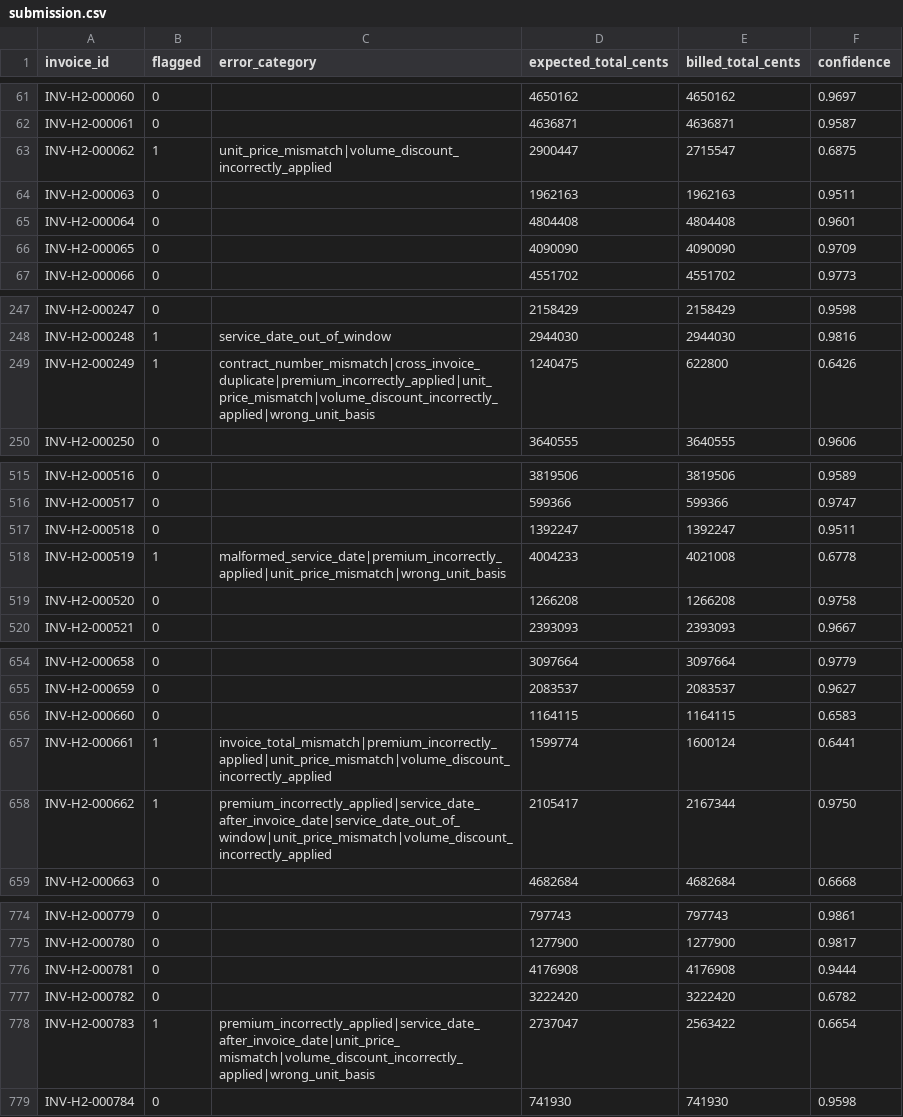
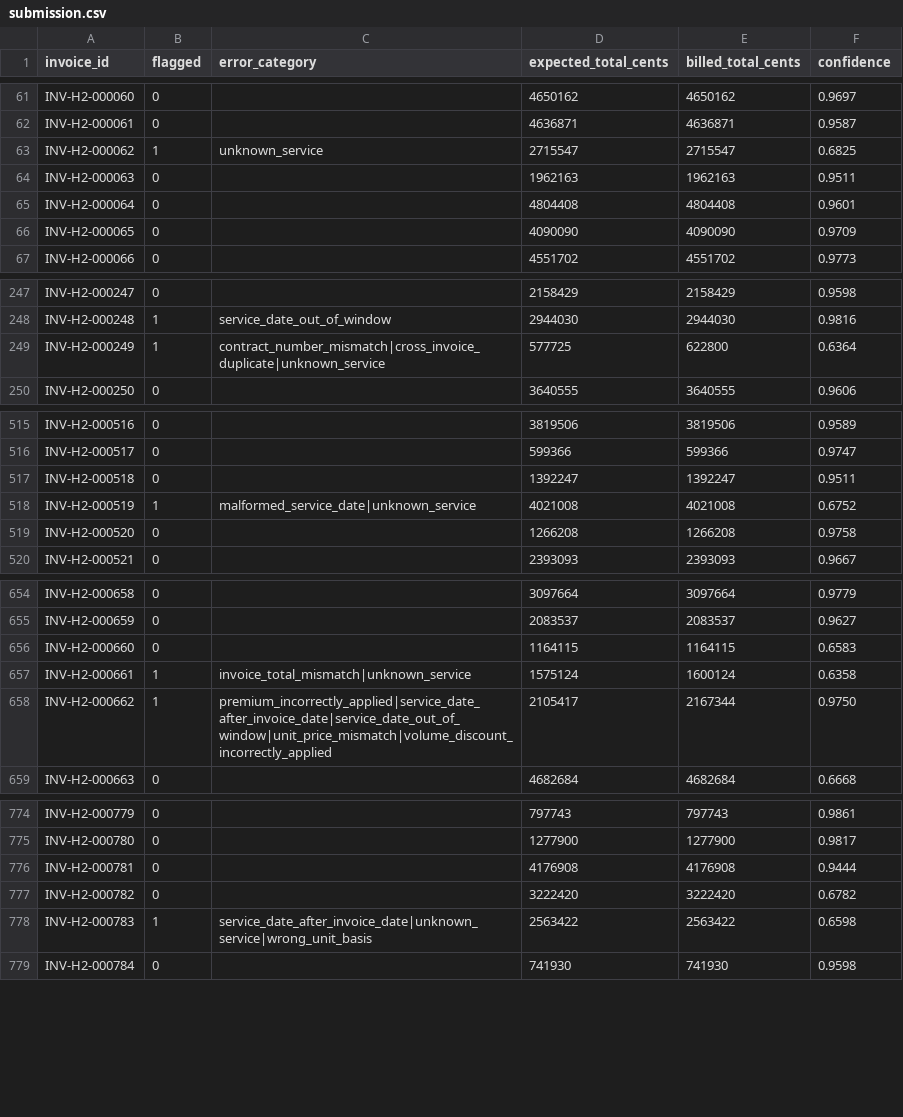
Before and after one commit to Yazeed-Moha/Insurance-Invoice-Auditing, a CSV file: submission.csv, drawn as a sheet; only a part is shown, gaps mark what is left out; the diff covers the shown part only.

Commit message:
Calibrate weak service-match abstention

```diff
--- a/submission.csv
+++ b/submission.csv
@@ -62,3 +62,3 @@ INV-H2-000060,0,,4650162,4650162,0.9697
 INV-H2-000061,0,,4636871,4636871,0.9587
-INV-H2-000062,1,unit_price_mismatch|volume_discount_incorrectly_applied,2900447,2715547,0.6875
+INV-H2-000062,1,unknown_service,2715547,2715547,0.6825
 INV-H2-000063,0,,1962163,1962163,0.9511
@@ -248,3 +248,3 @@ INV-H2-000247,0,,2158429,2158429,0.9598
 INV-H2-000248,1,service_date_out_of_window,2944030,2944030,0.9816
-INV-H2-000249,1,contract_number_mismatch|cross_invoice_duplicate|premium_incorrectly_applied|unit_price_mismatch|volume_discount_incorrectly_applied|wrong_unit_basis,1240475,622800,0.6426
+INV-H2-000249,1,contract_number_mismatch|cross_invoice_duplicate|unknown_service,577725,622800,0.6364
 INV-H2-000250,0,,3640555,3640555,0.9606
@@ -517,3 +517,3 @@ INV-H2-000517,0,,599366,599366,0.9747
 INV-H2-000518,0,,1392247,1392247,0.9511
-INV-H2-000519,1,malformed_service_date|premium_incorrectly_applied|unit_price_mismatch|wrong_unit_basis,4004233,4021008,0.6778
+INV-H2-000519,1,malformed_service_date|unknown_service,4021008,4021008,0.6752
 INV-H2-000520,0,,1266208,1266208,0.9758
@@ -656,3 +656,3 @@ INV-H2-000659,0,,2083537,2083537,0.9627
 INV-H2-000660,0,,1164115,1164115,0.6583
-INV-H2-000661,1,invoice_total_mismatch|premium_incorrectly_applied|unit_price_mismatch|volume_discount_incorrectly_applied,1599774,1600124,0.6441
+INV-H2-000661,1,invoice_total_mismatch|unknown_service,1575124,1600124,0.6358
 INV-H2-000662,1,premium_incorrectly_applied|service_date_after_invoice_date|service_date_out_of_window|unit_price_mismatch|volume_discount_incorrectly_applied,2105417,2167344,0.9750
@@ -777,3 +777,3 @@ INV-H2-000781,0,,4176908,4176908,0.9444
 INV-H2-000782,0,,3222420,3222420,0.6782
-INV-H2-000783,1,premium_incorrectly_applied|service_date_after_invoice_date|unit_price_mismatch|volume_discount_incorrectly_applied|wrong_unit_basis,2737047,2563422,0.6654
+INV-H2-000783,1,service_date_after_invoice_date|unknown_service|wrong_unit_basis,2563422,2563422,0.6598
 INV-H2-000784,0,,741930,741930,0.9598
```
Also changed, not shown: 61 edited cells elsewhere in this file, hospital_2_submission.csv, hospital_3_submission.csv, 9 other files.
